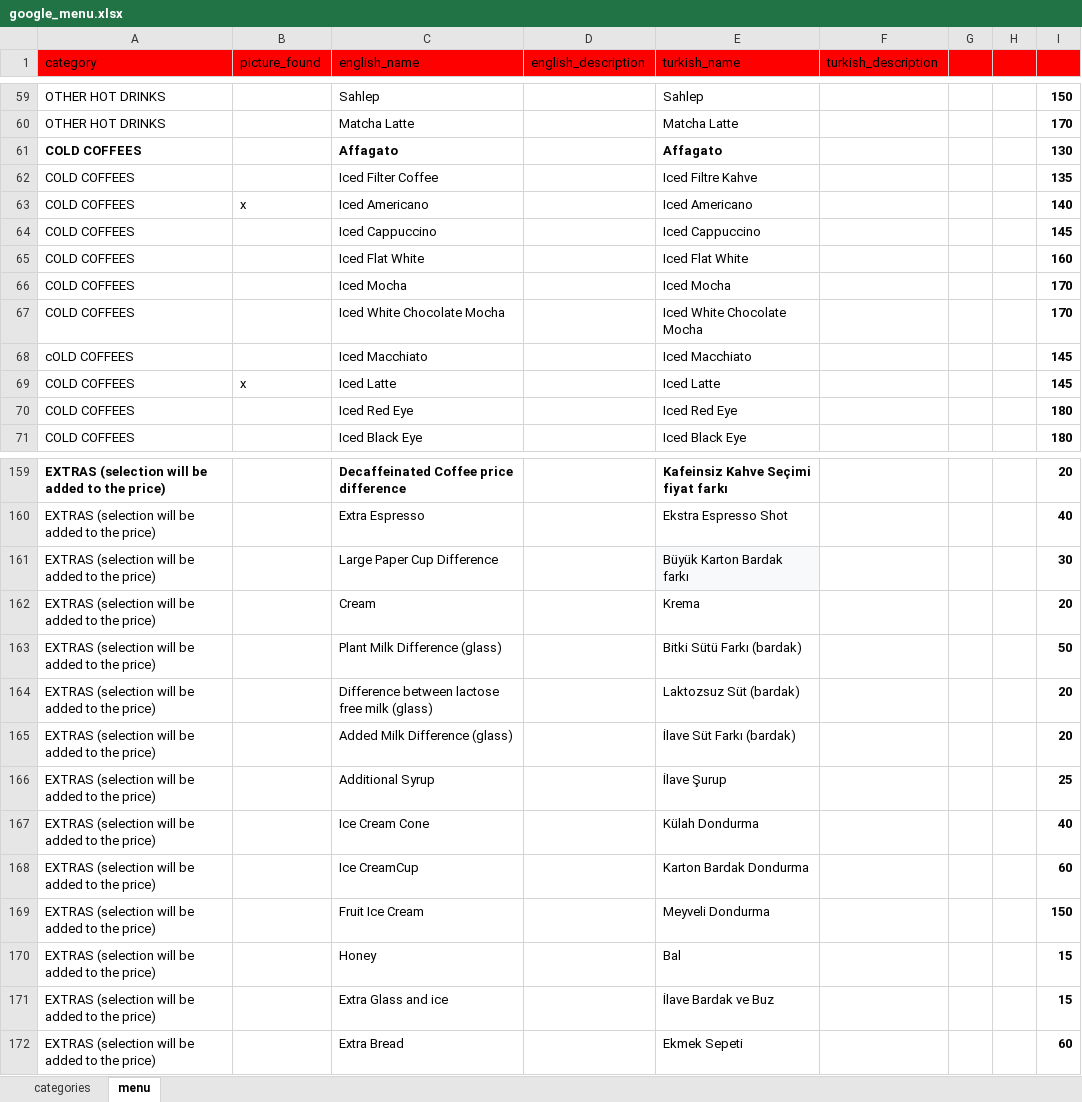
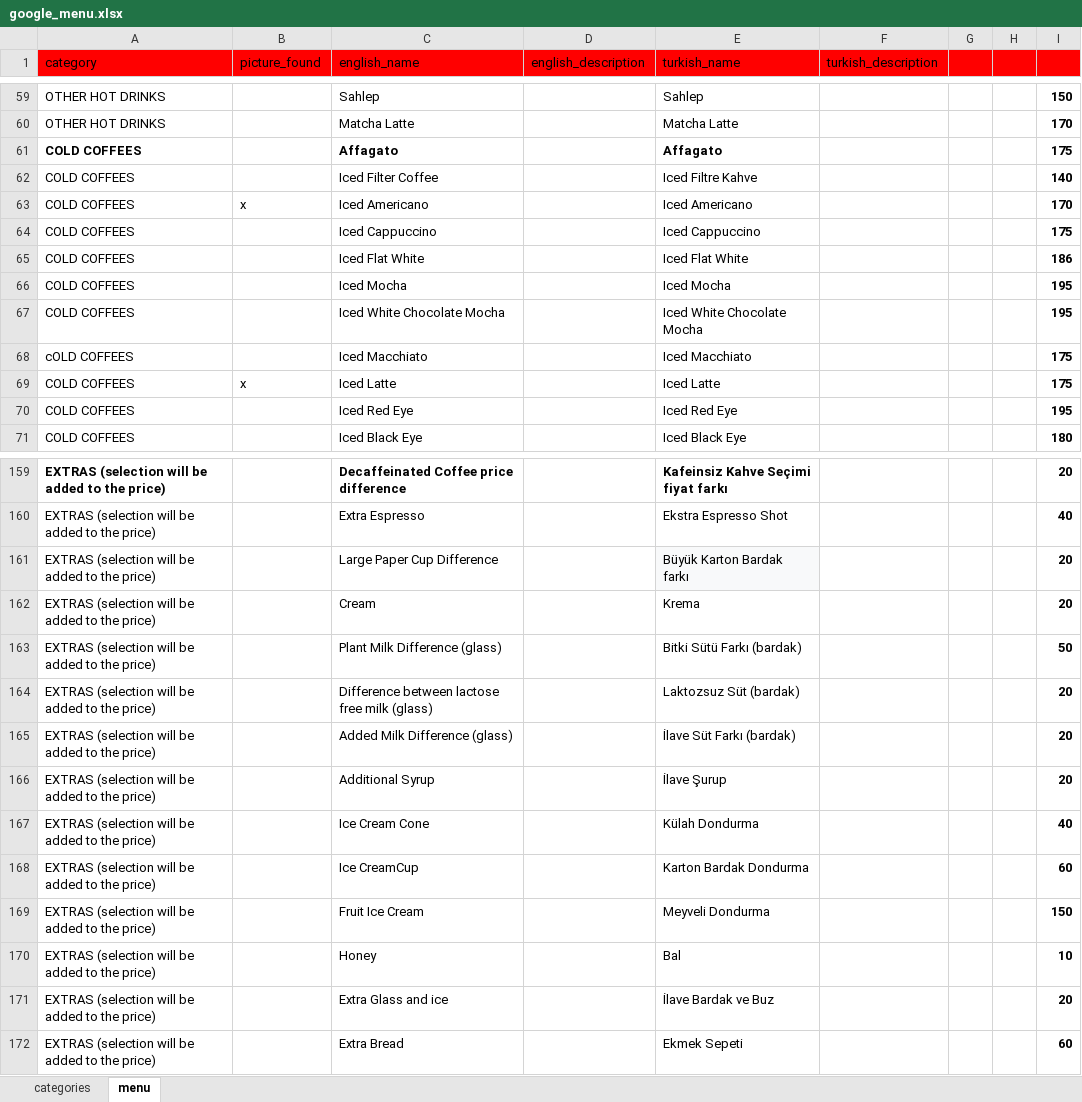
Before and after one commit to NekirTech/benefi, an Excel workbook: helper_skripts/menu_converter/google_menu.xlsx, sheet menu, drawn as a sheet; only a part is shown, gaps mark what is left out; values as stored, in another font and other column widths than the file's, no borders; charts and pictures not drawn; the diff covers the shown part only; the diff names each change by its address in the sheet, - before the commit and + after, or states it on an @@ line.

```diff
--- a/helper_skripts/menu_converter/google_menu.xlsx (sheet menu)
+++ b/helper_skripts/menu_converter/google_menu.xlsx (sheet menu)
-I61: 130
+I61: 175
-I62: 135
+I62: 140
-I63: 140
+I63: 170
-I64: 145
+I64: 175
-I65: 160
+I65: 186
-I66:I67: 170
+I66:I67: 195
-I68:I69: 145
+I68:I69: 175
-I70: 180
+I70: 195
-I161: 30
+I161: 20
-I166: 25
+I166: 20
-I170: 15
+I170: 10
-I171: 15
+I171: 20
```
Also changed, not shown: 3 edited cells elsewhere in this sheet, 1 other file.
